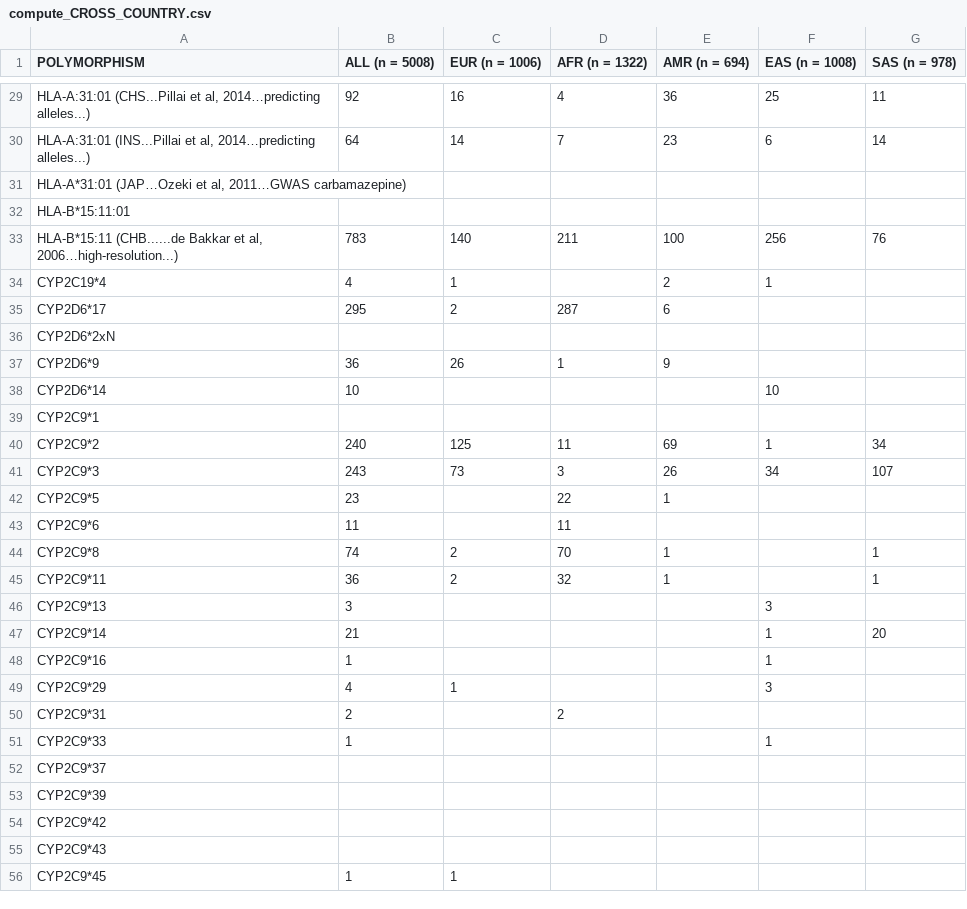
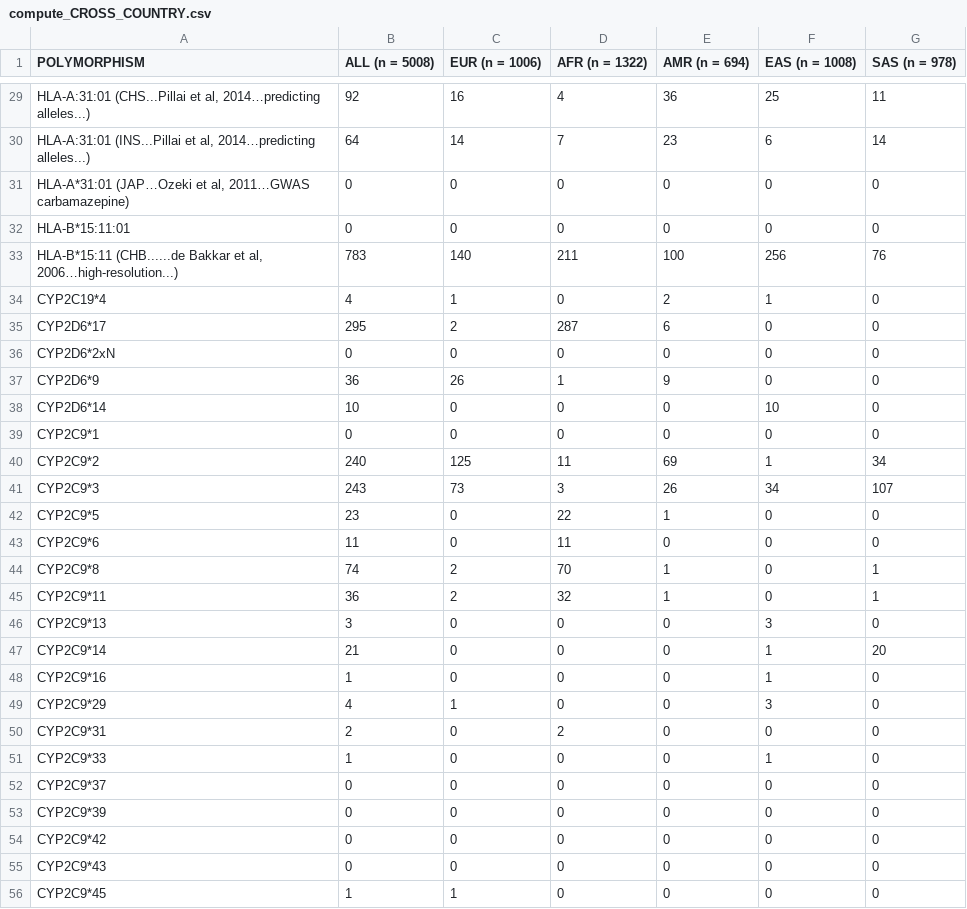
Before and after one commit to BBLinus/pharmgenomics, a CSV file: compute_CROSS_COUNTRY.csv, drawn as a sheet; only a part is shown, gaps mark what is left out; the diff covers the shown part only; the diff names each change by its address in the sheet, - before the commit and + after, or states it on an @@ line.

```diff
--- a/compute_CROSS_COUNTRY.csv
+++ b/compute_CROSS_COUNTRY.csv
-B31:B32 (ALL (n = 5008)): (empty)
+B31:B32 (ALL (n = 5008)): 0
-C31:C32 (EUR (n = 1006)): (empty)
+C31:C32 (EUR (n = 1006)): 0
-D31:D32 (AFR (n = 1322)): (empty)
+D31:D32 (AFR (n = 1322)): 0
-E31:E32 (AMR (n = 694)): (empty)
+E31:E32 (AMR (n = 694)): 0
-F31:F32 (EAS (n = 1008)): (empty)
+F31:F32 (EAS (n = 1008)): 0
-G31:G32 (SAS (n = 978)): (empty)
+G31:G32 (SAS (n = 978)): 0
-D34 (AFR (n = 1322)): (empty)
+D34 (AFR (n = 1322)): 0
-G34:G39 (SAS (n = 978)): (empty)
+G34:G39 (SAS (n = 978)): 0
-F35:F37 (EAS (n = 1008)): (empty)
+F35:F37 (EAS (n = 1008)): 0
-B36 (ALL (n = 5008)): (empty)
+B36 (ALL (n = 5008)): 0
-C36 (EUR (n = 1006)): (empty)
+C36 (EUR (n = 1006)): 0
-D36 (AFR (n = 1322)): (empty)
+D36 (AFR (n = 1322)): 0
-E36 (AMR (n = 694)): (empty)
+E36 (AMR (n = 694)): 0
-C38:C39 (EUR (n = 1006)): (empty)
+C38:C39 (EUR (n = 1006)): 0
-D38:D39 (AFR (n = 1322)): (empty)
+D38:D39 (AFR (n = 1322)): 0
-E38:E39 (AMR (n = 694)): (empty)
+E38:E39 (AMR (n = 694)): 0
-B39 (ALL (n = 5008)): (empty)
+B39 (ALL (n = 5008)): 0
-F39 (EAS (n = 1008)): (empty)
+F39 (EAS (n = 1008)): 0
-C42:C43 (EUR (n = 1006)): (empty)
+C42:C43 (EUR (n = 1006)): 0
-F42:F45 (EAS (n = 1008)): (empty)
+F42:F45 (EAS (n = 1008)): 0
-G42:G43 (SAS (n = 978)): (empty)
+G42:G43 (SAS (n = 978)): 0
-E43 (AMR (n = 694)): (empty)
+E43 (AMR (n = 694)): 0
-C46:C48 (EUR (n = 1006)): (empty)
+C46:C48 (EUR (n = 1006)): 0
-D46:D49 (AFR (n = 1322)): (empty)
+D46:D49 (AFR (n = 1322)): 0
-E46:E56 (AMR (n = 694)): (empty)
+E46:E56 (AMR (n = 694)): 0
-G46 (SAS (n = 978)): (empty)
+G46 (SAS (n = 978)): 0
-G48:G56 (SAS (n = 978)): (empty)
+G48:G56 (SAS (n = 978)): 0
-C50:C55 (EUR (n = 1006)): (empty)
+C50:C55 (EUR (n = 1006)): 0
-F50 (EAS (n = 1008)): (empty)
+F50 (EAS (n = 1008)): 0
-D51:D56 (AFR (n = 1322)): (empty)
+D51:D56 (AFR (n = 1322)): 0
-B52:B55 (ALL (n = 5008)): (empty)
+B52:B55 (ALL (n = 5008)): 0
-F52:F56 (EAS (n = 1008)): (empty)
+F52:F56 (EAS (n = 1008)): 0
```
Also changed, not shown: 59 edited cells elsewhere in this file, compute_INTRA_AFRICA.csv.
